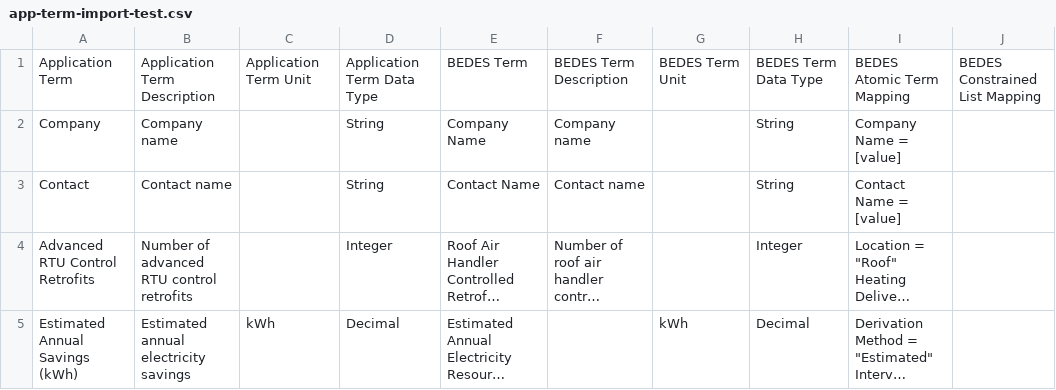
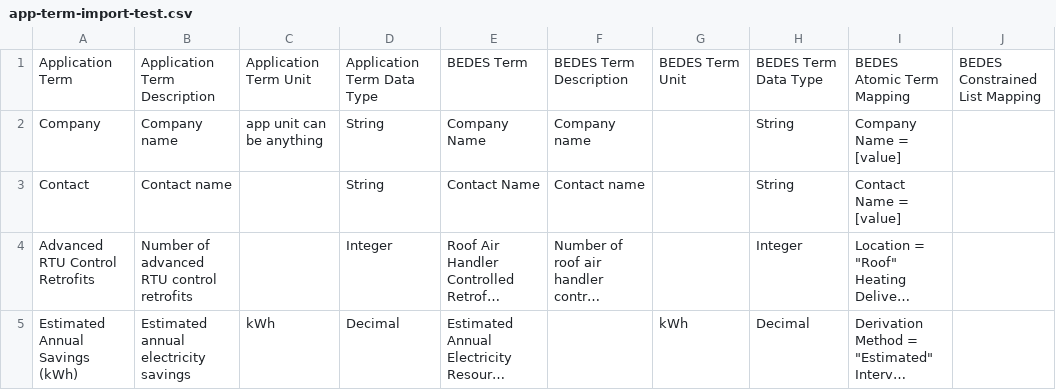
Before and after one commit to LBNL-ETA/BEDES-Manager, a CSV file: bedes-frontend/src/assets/app-term-import-test.csv, drawn as a sheet; only a part is shown; long unchanged cells end in …; the diff covers the shown part only; the diff names each change by its address in the sheet, - before the commit and + after, or states it on an @@ line.

```diff
--- a/bedes-frontend/src/assets/app-term-import-test.csv
+++ b/bedes-frontend/src/assets/app-term-import-test.csv
-C2: (empty)
+C2: app unit can be anything
```
Also changed, not shown: 7 edited cells elsewhere in this file.
